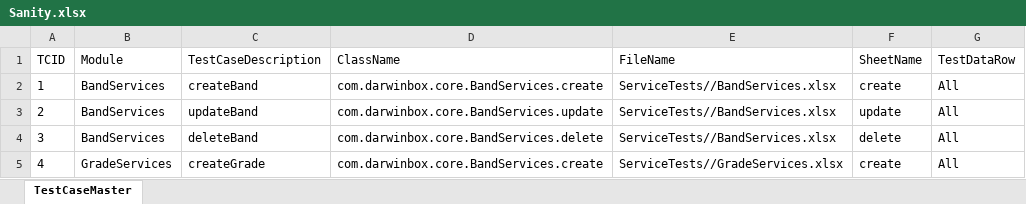
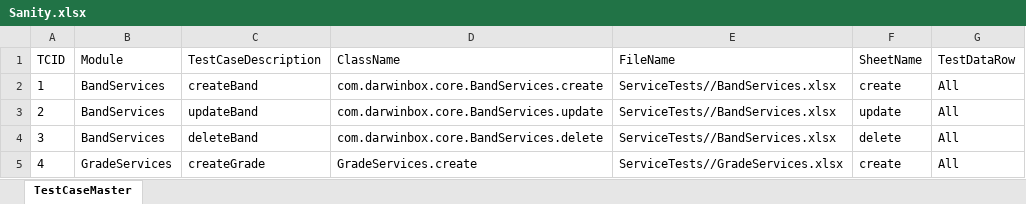
Before and after one commit to sandeepdoddi14/yetendra, an Excel workbook: core/src/main/resources/Sanity.xlsx, sheet TestCaseMaster, drawn as a sheet; values as stored, in another font and other column widths than the file's, no borders; the diff names each change by its address in the sheet, - before the commit and + after, or states it on an @@ line.

Commit message:
//service tests

```diff
--- a/core/src/main/resources/Sanity.xlsx (sheet TestCaseMaster)
+++ b/core/src/main/resources/Sanity.xlsx (sheet TestCaseMaster)
-D5 (ClassName): com.darwinbox.core.BandServices.create
+D5 (ClassName): GradeServices.create
```
